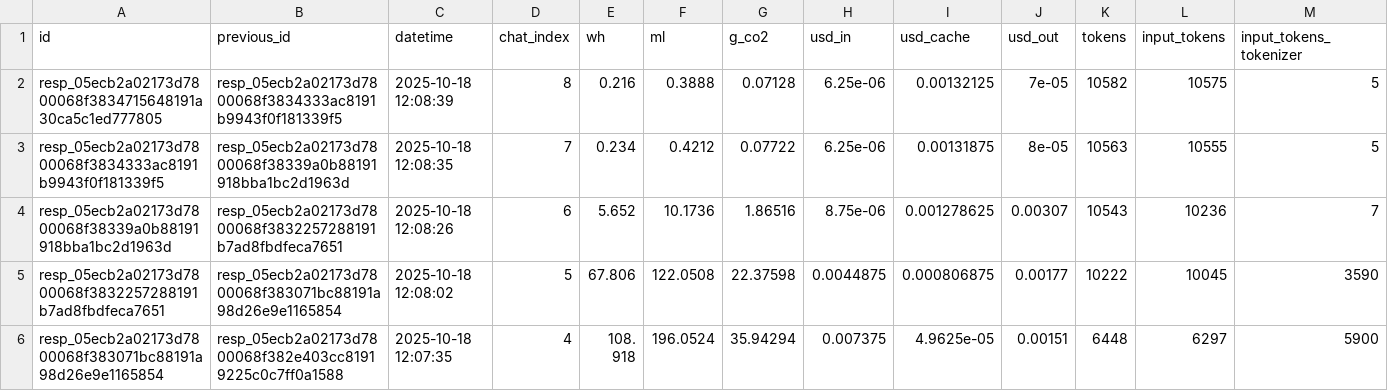
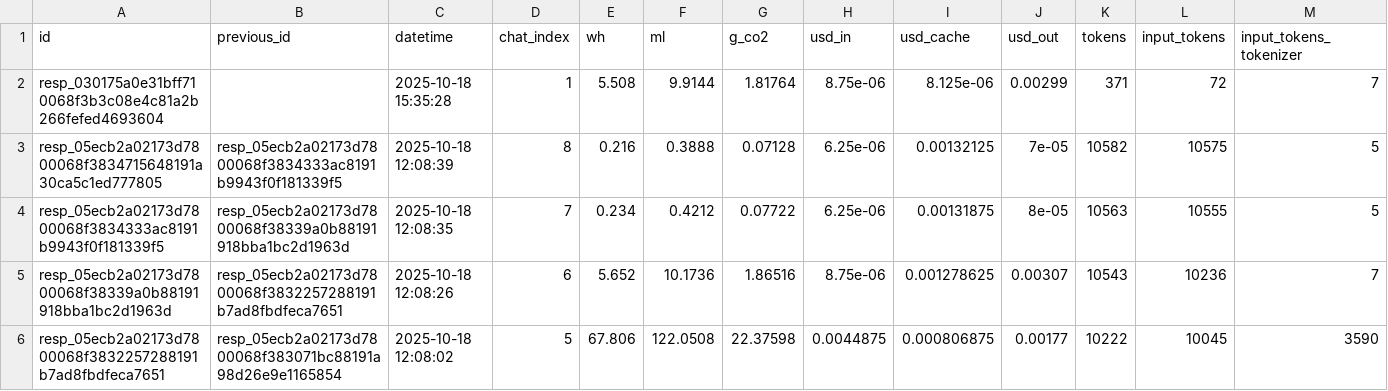
Before and after one commit to hari3mo/EcoBot, a CSV file: logs/logs.csv, drawn as a sheet; only a part is shown; the shorter side is filled out with more unchanged rows; rows hold the shown columns only; the diff names each change by its address in the sheet, - before the commit and + after, or states it on an @@ line.

```diff
--- a/logs/logs.csv
+++ b/logs/logs.csv
+row 2: resp_030175a0e31bff710068f3b3c08e4c81a2b266fefed4693604 |  | 2025-10-18 15:35:28 | 1 | 5.508 | 9.9144 | 1.81764 | 8.75e-06 | 8.125e-06 | 0.00299 | 371 | 72 | 7
```
Also changed, not shown: logs/prompts.csv, 6 other files.
